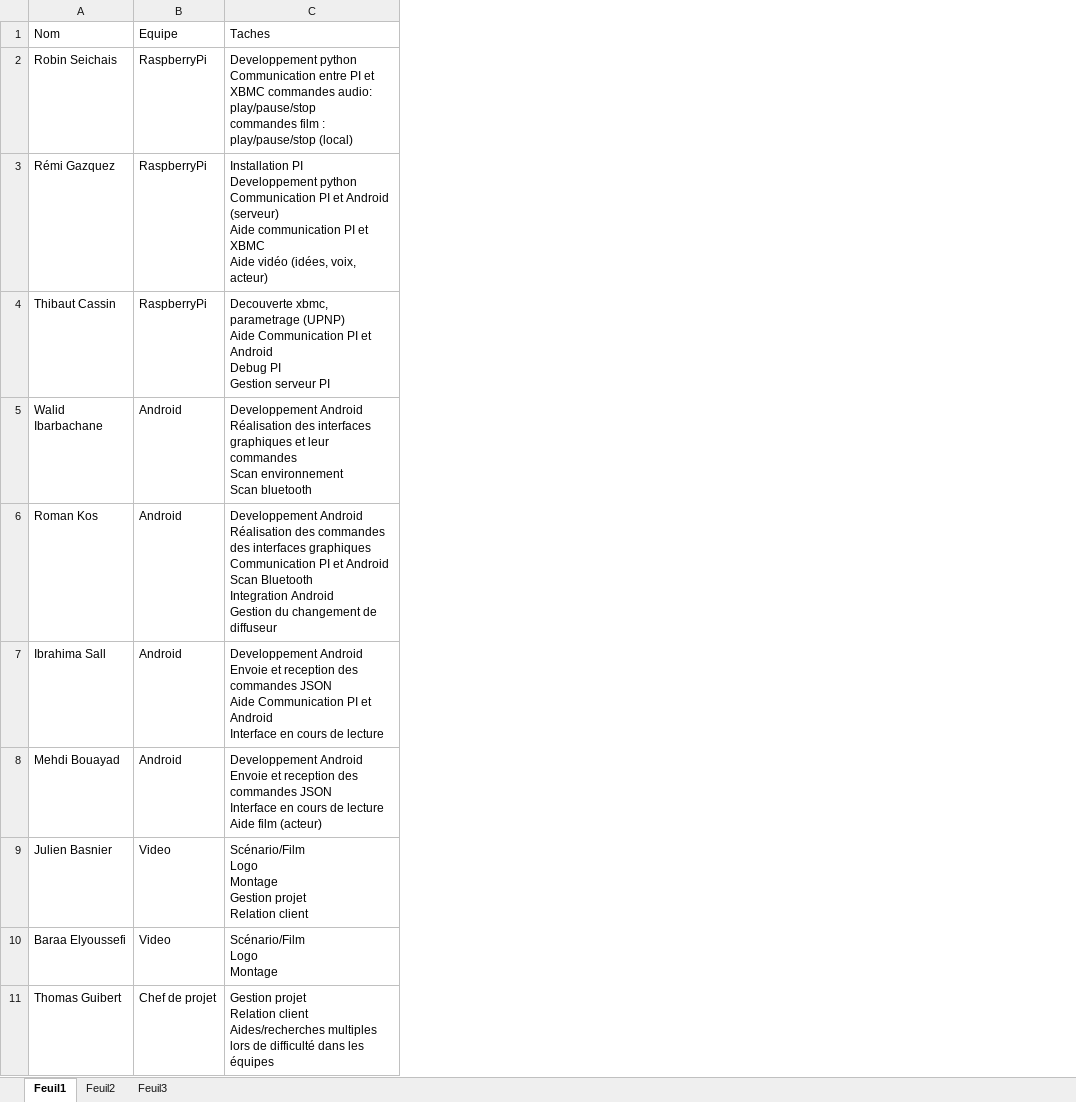
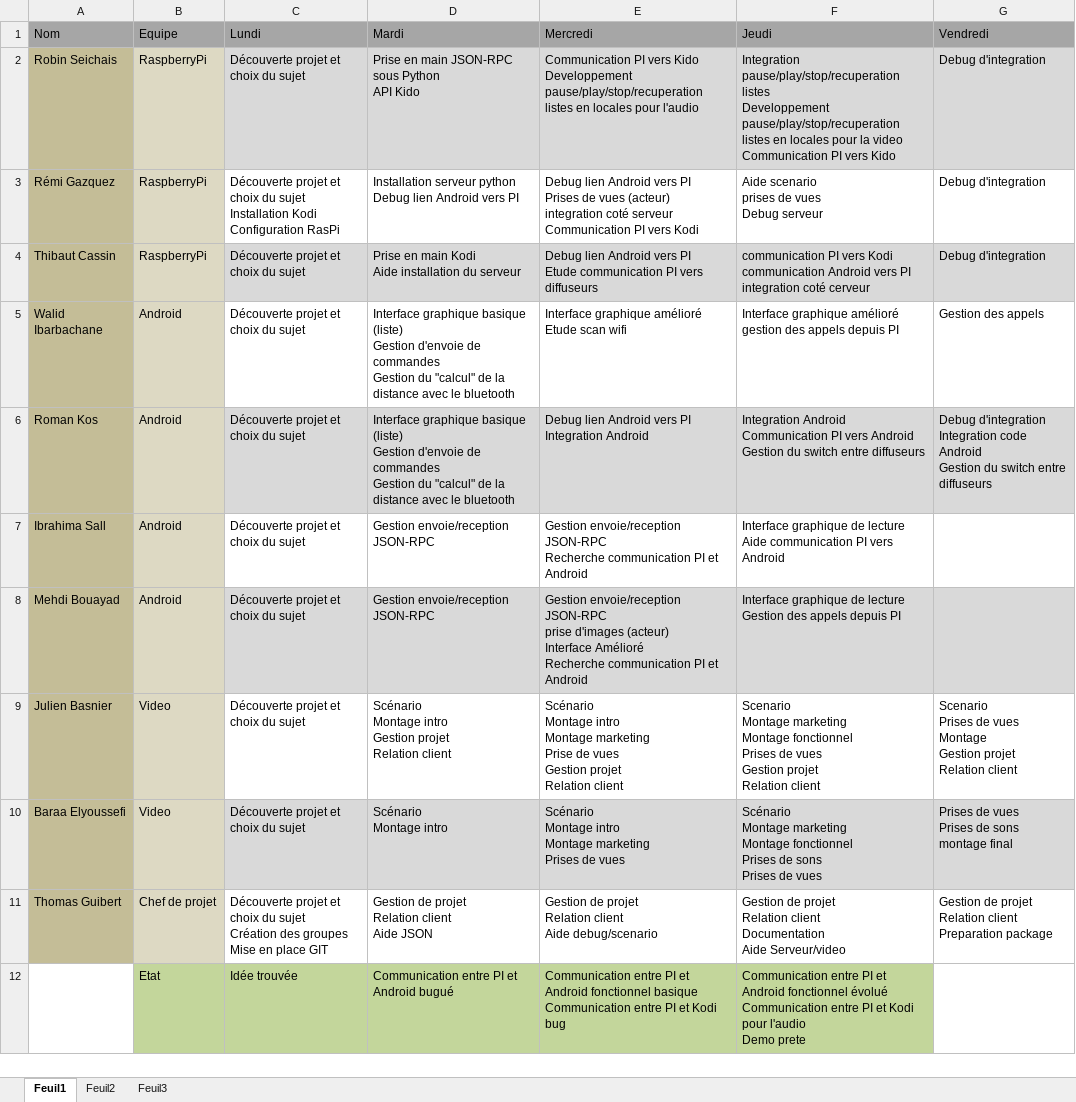
Before and after one commit to RobinSeichais/projet-Intensif-2015, an Excel workbook: livrables/tachesProjetIntensif.xlsx, sheet Feuil1, drawn as a sheet; values as stored, in another font and other column widths than the file's, no borders; removed rows and columns are numbered as before the commit, all else as after; ↵ is a line break in a cell; the diff names each change by its address in the sheet, - before the commit and + after, or states it on an @@ line.

Commit message:
livrables

```diff
--- a/livrables/tachesProjetIntensif.xlsx (sheet Feuil1)
+++ b/livrables/tachesProjetIntensif.xlsx (sheet Feuil1)
-column C (Taches), rows 2-11: Developpement python ↵ Communication entre PI et XBMC commandes audio: play/pause/stop ↵ commandes film : play/pause/stop (local) | Installation PI ↵ Developpement python ↵ Communication PI et Android (serveur) ↵ Aide communication PI et XBMC ↵ Aide vidéo (idées, voix, acteur) | Decouverte xbmc, parametrage (UPNP) ↵ Aide Communication PI et Android ↵ Debug PI ↵ Gestion serveur PI | Developpement Android ↵ Réalisation des interfaces graphiques et leur commandes ↵ Scan environnement ↵ Scan bluetooth | Developpement Android ↵ Réalisation des commandes des interfaces graphiques ↵ Communication PI et Android ↵ Scan Bluetooth ↵ Integration Android ↵ Gestion du changement de diffuseur | Developpement Android ↵ Envoie et reception des commandes JSON ↵ Aide Communication PI et Android ↵ Interface en cours de lecture | Developpement Android ↵ Envoie et reception des commandes JSON ↵ Interface en cours de lecture ↵ Aide film (acteur) | Scénario/Film ↵ Logo ↵ Montage ↵ Gestion projet ↵ Relation client | Scénario/Film ↵ Logo ↵ Montage | Gestion projet ↵ Relation client ↵ Aides/recherches multiples lors de difficulté dans les équipes
+column C (Lundi), rows 2-11: Découverte projet et choix du sujet | Découverte projet et choix du sujet ↵ Installation Kodi ↵ Configuration RasPi | Découverte projet et choix du sujet | Découverte projet et choix du sujet | Découverte projet et choix du sujet | Découverte projet et choix du sujet | Découverte projet et choix du sujet | Découverte projet et choix du sujet | Découverte projet et choix du sujet | Découverte projet et choix du sujet ↵ Création des groupes ↵ Mise en place GIT
+column D (Mardi), rows 2-11: Prise en main JSON-RPC sous Python ↵ API Kido | Installation serveur python ↵ Debug lien Android vers PI | Prise en main Kodi ↵ Aide installation du serveur | Interface graphique basique (liste) ↵ Gestion d'envoie de commandes ↵ Gestion du "calcul" de la distance avec le bluetooth | Interface graphique basique (liste) ↵ Gestion d'envoie de commandes ↵ Gestion du "calcul" de la distance avec le bluetooth | Gestion envoie/reception JSON-RPC | Gestion envoie/reception JSON-RPC | Scénario ↵ Montage intro ↵ Gestion projet ↵ Relation client | Scénario ↵ Montage intro | Gestion de projet ↵ Relation client ↵ Aide JSON
+column E (Mercredi), rows 2-11: Communication PI vers Kido ↵ Developpement pause/play/stop/recuperation listes en locales pour l'audio | Debug lien Android vers PI ↵ Prises de vues (acteur) ↵ integration coté serveur ↵ Communication PI vers Kodi | Debug lien Android vers PI ↵ Etude communication PI vers diffuseurs | Interface graphique amélioré ↵ Etude scan wifi | Debug lien Android vers PI ↵ Integration Android | Gestion envoie/reception JSON-RPC ↵ Recherche communication PI et Android | Gestion envoie/reception JSON-RPC ↵ prise d'images (acteur) ↵ Interface Amélioré ↵ Recherche communication PI et Android | Scénario ↵ Montage intro ↵ Montage marketing ↵ Prise de vues ↵ Gestion projet ↵ Relation client | Scénario ↵ Montage intro ↵ Montage marketing ↵ Prises de vues | Gestion de projet ↵ Relation client ↵ Aide debug/scenario
+column F (Jeudi), rows 2-11: Integration pause/play/stop/recuperation listes ↵ Developpement pause/play/stop/recuperation listes en locales pour la video ↵ Communication PI vers Kido | Aide scenario ↵ prises de vues ↵ Debug serveur | communication PI vers Kodi ↵ communication Android vers PI ↵ integration coté cerveur | Interface graphique amélioré ↵ gestion des appels depuis PI | Integration Android ↵ Communication PI vers Android ↵ Gestion du switch entre diffuseurs | Interface graphique de lecture ↵ Aide communication PI vers Android | Interface graphique de lecture ↵ Gestion des appels depuis PI | Scenario ↵ Montage marketing ↵ Montage fonctionnel ↵ Prises de vues ↵ Gestion projet ↵ Relation client | Scénario ↵ Montage marketing ↵ Montage fonctionnel ↵ Prises de sons ↵ Prises de vues | Gestion de projet ↵ Relation client ↵ Documentation ↵ Aide Serveur/video
+column G (Vendredi), rows 2-11: Debug d'integration | Debug d'integration | Debug d'integration | Gestion des appels | Debug d'integration ↵ Integration code Android ↵ Gestion du switch entre diffuseurs |  |  | Scenario ↵ Prises de vues ↵ Montage ↵ Gestion projet ↵ Relation client | Prises de vues ↵ Prises de sons ↵ montage final | Gestion de projet ↵ Relation client ↵ Preparation package
-A1:B1 fill: none
+A1:B1 fill: #A6A6A6
-A2:A11 fill: none
+A2:A11 fill: #C4BD97
-B2:B11 fill: none
+B2:B11 fill: #DDD9C3
+row 12:  | Etat | Idée trouvée | Communication entre PI et Android bugué | Communication entre PI et Android fonctionnel basique ↵ Communication entre PI et Kodi bug | Communication entre PI et Android fonctionnel évolué ↵ Communication entre PI et Kodi pour l'audio ↵ Demo prete
```
Also changed, not shown: 2 other files.
